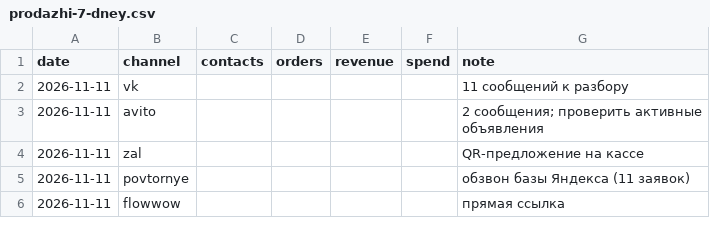
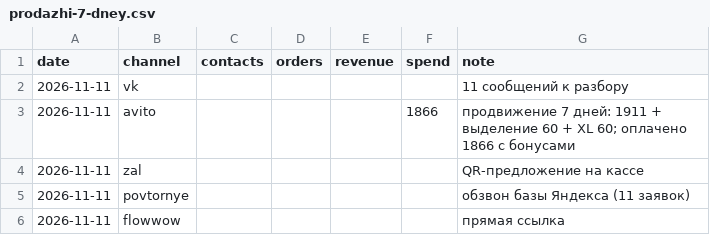
Before and after one commit to tatiana200382/moi-proekty, a CSV file: marketing-otdel/data/prodazhi-7-dney.csv, drawn as a sheet; only a part is shown; the diff names each change by its address in the sheet, - before the commit and + after, or states it on an @@ line.

Commit message:
Авито: оплачено продвижение на 1 866 ₽; совместный план с продажами

```diff
--- a/marketing-otdel/data/prodazhi-7-dney.csv
+++ b/marketing-otdel/data/prodazhi-7-dney.csv
-F3 (spend): (empty)
+F3 (spend): 1866
-G3 (note): 2 сообщения; проверить активные объявления
+G3 (note): продвижение 7 дней: 1911 + выделение 60 + XL 60; оплачено 1866 с бонусами
```
Also changed, not shown: 3 other files.
